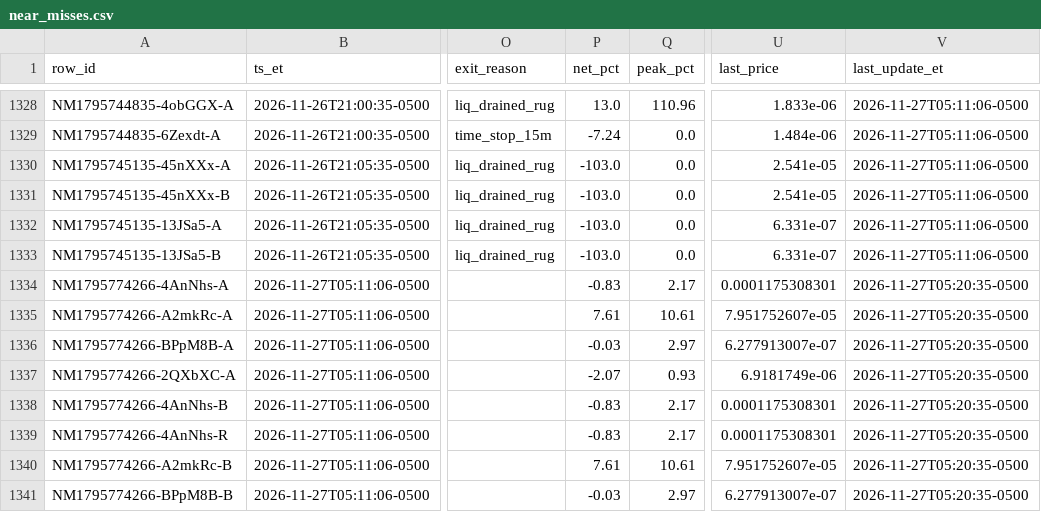
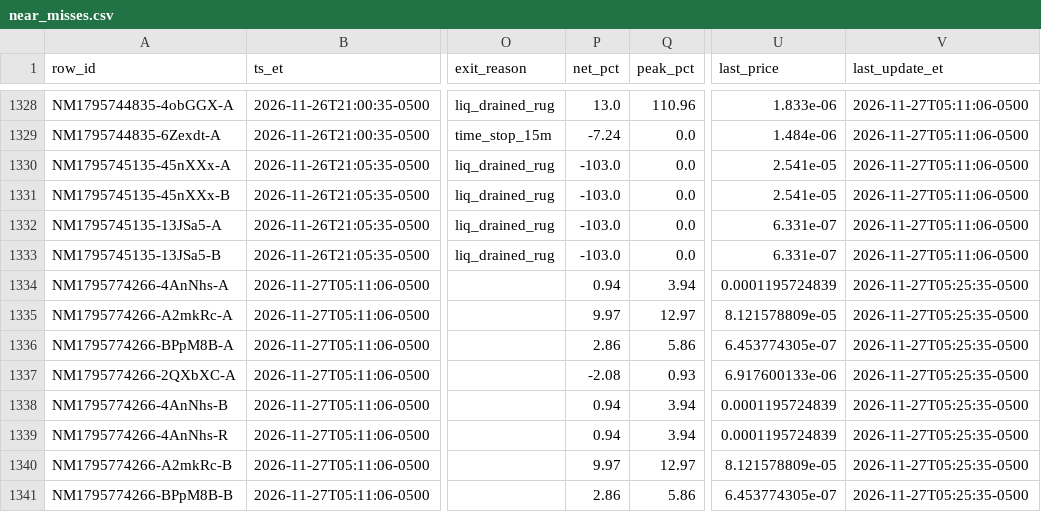
Before and after one commit to franco0882/TradingMemecoins, a CSV file: ledger/nearmiss/near_misses.csv, drawn as a sheet; only a part is shown, gaps mark what is left out; the diff covers the shown part only; the diff names each change by its address in the sheet, - before the commit and + after, or states it on an @@ line.

```diff
--- a/ledger/nearmiss/near_misses.csv
+++ b/ledger/nearmiss/near_misses.csv
-P1334 (net_pct): -0.83
+P1334 (net_pct): 0.94
-Q1334 (peak_pct): 2.17
+Q1334 (peak_pct): 3.94
-U1334 (last_price): 0.0001175308301
+U1334 (last_price): 0.0001195724839
-V1334:V1341 (last_update_et): 2026-11-27T05:20:35-0500
+V1334:V1341 (last_update_et): 2026-11-27T05:25:35-0500
-P1335 (net_pct): 7.61
+P1335 (net_pct): 9.97
-Q1335 (peak_pct): 10.61
+Q1335 (peak_pct): 12.97
-U1335 (last_price): 7.951752607e-05
+U1335 (last_price): 8.121578809e-05
-P1336 (net_pct): -0.03
+P1336 (net_pct): 2.86
-Q1336 (peak_pct): 2.97
+Q1336 (peak_pct): 5.86
-U1336 (last_price): 6.277913007e-07
+U1336 (last_price): 6.453774305e-07
-P1337 (net_pct): -2.07
+P1337 (net_pct): -2.08
-U1337 (last_price): 6.9181749e-06
+U1337 (last_price): 6.917600133e-06
-P1338:P1339 (net_pct): -0.83
+P1338:P1339 (net_pct): 0.94
-Q1338:Q1339 (peak_pct): 2.17
+Q1338:Q1339 (peak_pct): 3.94
-U1338:U1339 (last_price): 0.0001175308301
+U1338:U1339 (last_price): 0.0001195724839
-P1340 (net_pct): 7.61
+P1340 (net_pct): 9.97
-Q1340 (peak_pct): 10.61
+Q1340 (peak_pct): 12.97
-U1340 (last_price): 7.951752607e-05
+U1340 (last_price): 8.121578809e-05
-P1341 (net_pct): -0.03
+P1341 (net_pct): 2.86
-Q1341 (peak_pct): 2.97
+Q1341 (peak_pct): 5.86
-U1341 (last_price): 6.277913007e-07
+U1341 (last_price): 6.453774305e-07
```
Also changed, not shown: 4 added rows and 13 edited cells elsewhere in this file, ledger/learning/exits.csv, ledger/learning/features.csv, 9 other files.
